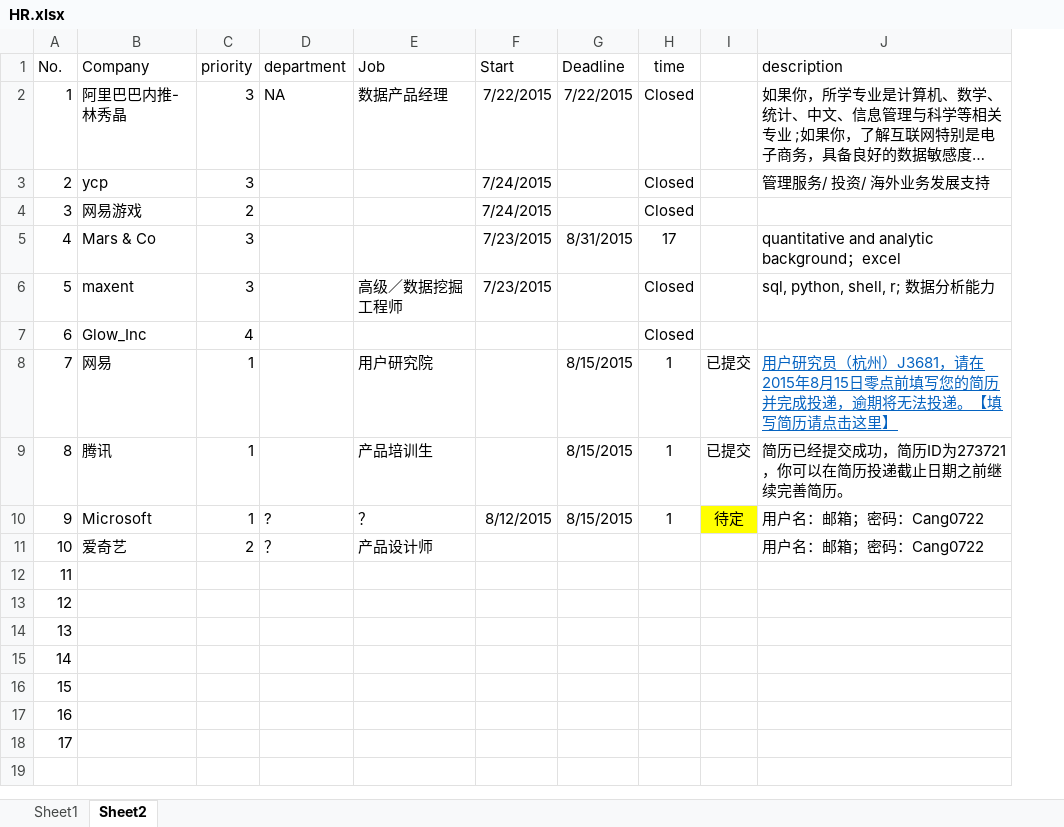
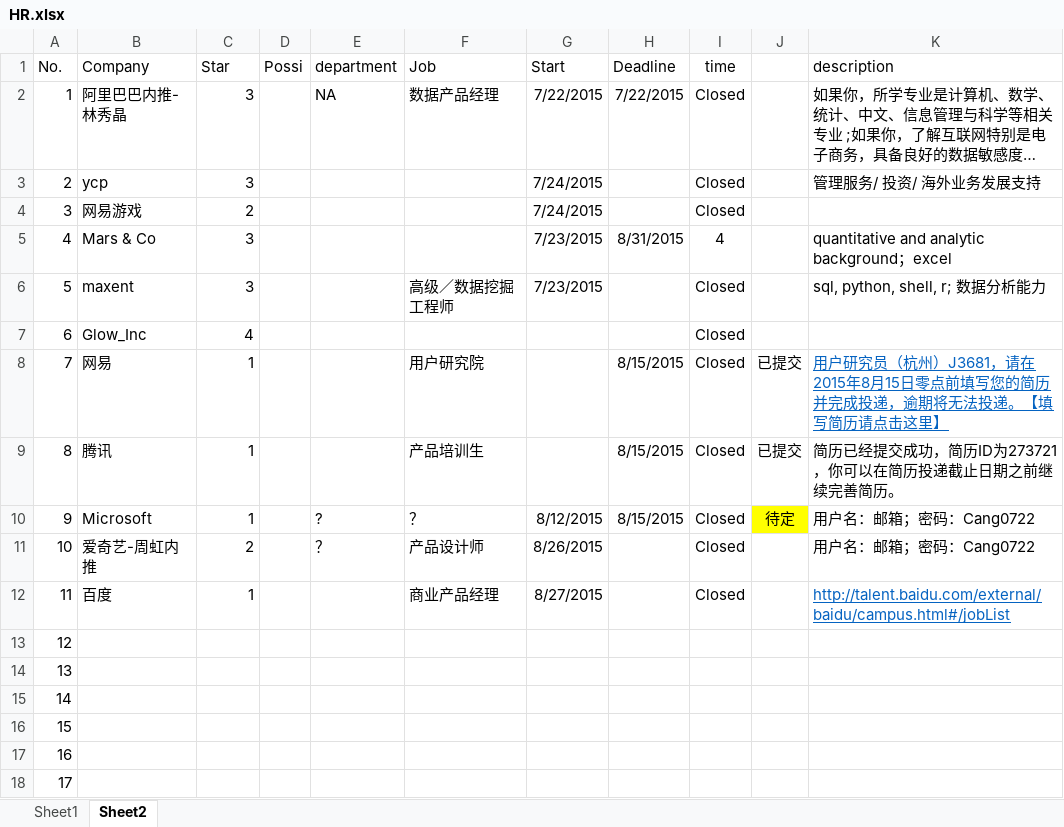
Before and after one commit to alwee021/CV, an Excel workbook: HR.xlsx, sheet Sheet2, drawn as a sheet; only a part is shown; long unchanged cells end in …; values as stored, in another font and other column widths than the file's, no borders; conditional formats not drawn; addresses are those after the commit; the diff names each change by its address in the sheet, - before the commit and + after, or states it on an @@ line.

```diff
--- a/HR.xlsx (sheet Sheet2)
+++ b/HR.xlsx (sheet Sheet2)
+column D (Possi), empty
-C1: priority
+C1: Star
-I5 (time): 17
+I5 (time): 4
-I8:I10 (time): 1
+I8:I10 (time): Closed
-B11 (Company): 爱奇艺
+B11 (Company): 爱奇艺-周虹内推
-G11 (Start): (empty)
+G11 (Start): 8/26/2015
-I11:I12 (time): (empty)
+I11:I12 (time): Closed
-B12 (Company): (empty)
+B12 (Company): 百度
-C12 (Star): (empty)
+C12 (Star): 1
-F12 (Job): (empty)
+F12 (Job): 商业产品经理
-G12 (Start): (empty)
+G12 (Start): 8/27/2015
-K12 (description): (empty)
+K12 (description): http://talent.baidu.com/external/baidu/campus.html#/jobList
```
Also changed, not shown: formulas that keep their value, Balance Sheet.xlsx, 13 other files.
